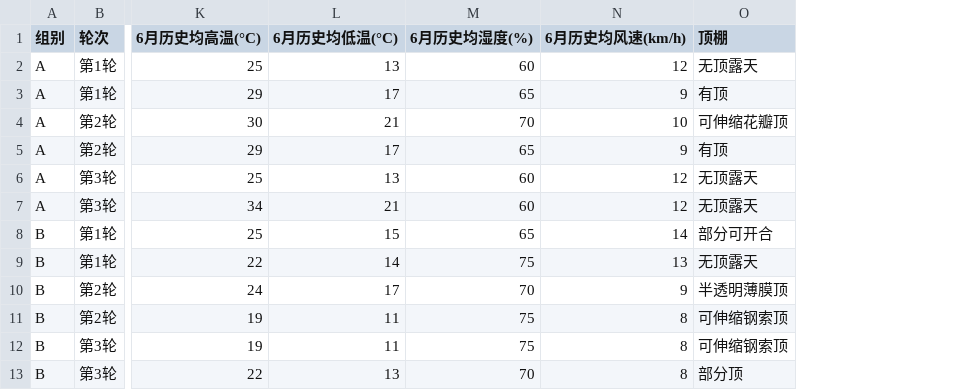
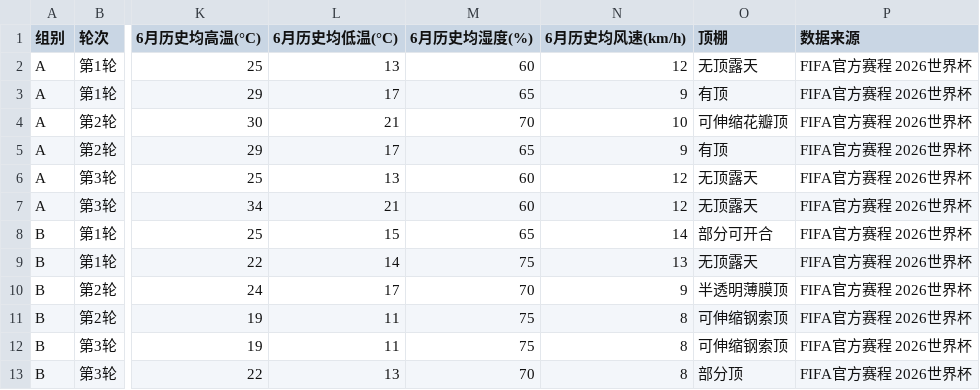
Before and after one commit to Henrytudor-lee/worldcup2026, a CSV file: 1_数据基础/world_cup_2026_group_schedule.csv, drawn as a sheet; only a part is shown, gaps mark what is left out; the diff names each change by its address in the sheet, - before the commit and + after, or states it on an @@ line.

Commit message:
📊 cron 字段审计 6/14-6/15 期间自动化的成果入库
cron (worldcup-field-audit @ 0 0 * * *) 在 6/14 24:00 + 6/15 24:00 跑审计,
发现并修复:
- 约书亚·迪韦尔热 (海地/门将): 身价 X待核实 → 5 万欧 (€50k, FC Cosmos Koblenz)
- 伍登斯基·皮埃尔 (海地/中场): 身价 X待核实 → 10 万欧 (€100k, 雷亚尔希望)
- 托马斯·阿劳霍 (葡萄牙/后卫): 国家队进球/助攻 X待核实 → 0/0 (5 场)

5 个 CSV 都加 '数据来源' 列 (元数据追踪, 方便审计溯源)

⚠️ 还原: cron agent 误删 world_cup_2026_coaches.csv 39 行 (49 → 10),
  会让 predictor.load_coaches() 39 国教练分 = 0, 严重破坏数据
  → git checkout HEAD 还原到 HEAD 的 48 教练版本

.gitignore 加重:
- .playwright-mcp/, spa-*.png (浏览器测试截图)
- fbref_*.json, fbref_data.json (scraper 临时输出)
- scrape_fbref*.py (scraper 脚本, 不属仓库)
- arsenal_stats_snapshot.txt (临时调试)

calibration_*.json: 多次校准历史
6_审核报告/field_audit/audit_*.html: 每次审计的快照

```diff
--- a/1_数据基础/world_cup_2026_group_schedule.csv
+++ b/1_数据基础/world_cup_2026_group_schedule.csv
+column P (数据来源), rows 2-13: all FIFA官方赛程 2026世界杯
```
Also changed, not shown: 1_数据基础/match_results.csv, 1_数据基础/world_cup_2026_fifa_ranking.csv, 8 other files.
